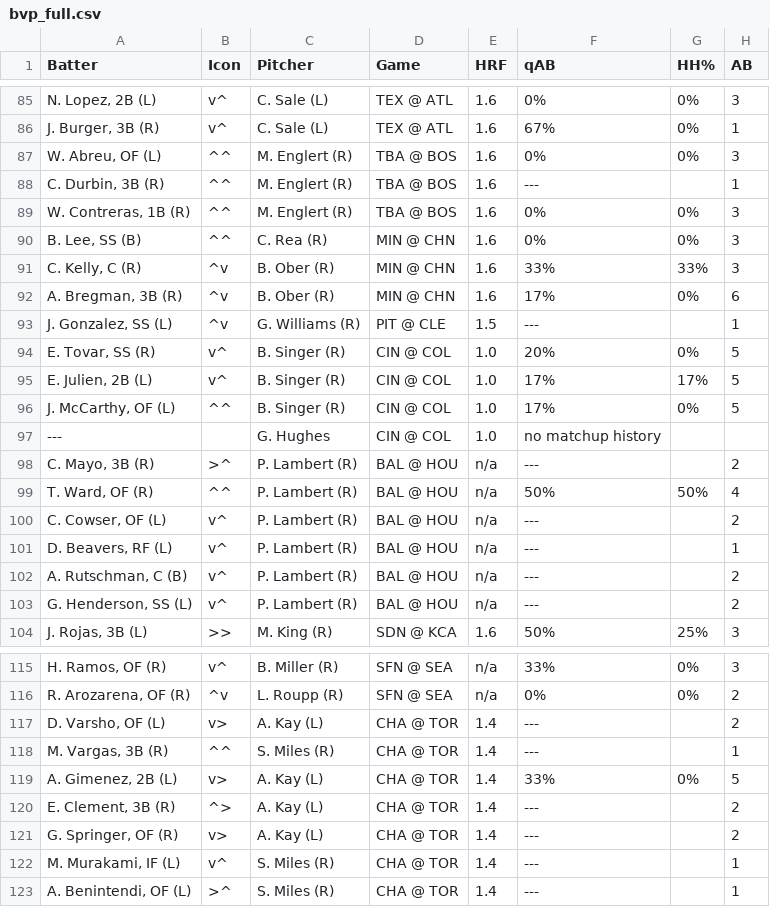
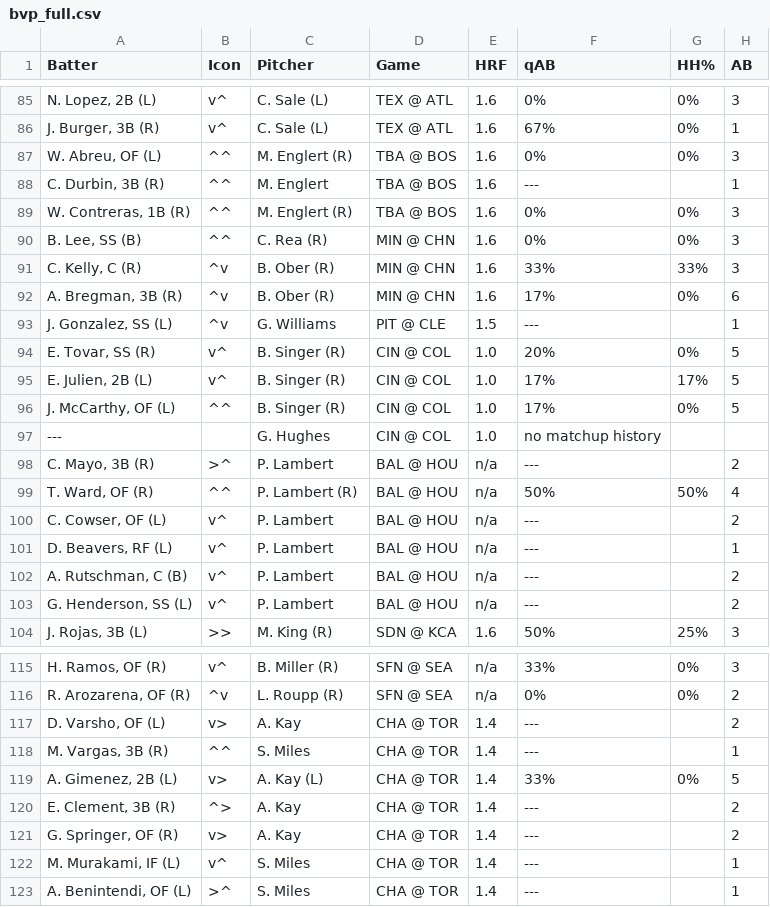
Before and after one commit to lgdsbrand/MLB-Hitters-Hub, a CSV file: backend/bvp_full.csv, drawn as a sheet; only a part is shown, gaps mark what is left out; the diff covers the shown part only; the diff names each change by its address in the sheet, - before the commit and + after, or states it on an @@ line.

```diff
--- a/backend/bvp_full.csv
+++ b/backend/bvp_full.csv
-C88 (Pitcher): M. Englert (R)
+C88 (Pitcher): M. Englert
-C93 (Pitcher): G. Williams (R)
+C93 (Pitcher): G. Williams
-C98 (Pitcher): P. Lambert (R)
+C98 (Pitcher): P. Lambert
-C100:C103 (Pitcher): P. Lambert (R)
+C100:C103 (Pitcher): P. Lambert
-C117 (Pitcher): A. Kay (L)
+C117 (Pitcher): A. Kay
-C118 (Pitcher): S. Miles (R)
+C118 (Pitcher): S. Miles
-C120:C121 (Pitcher): A. Kay (L)
+C120:C121 (Pitcher): A. Kay
-C122:C123 (Pitcher): S. Miles (R)
+C122:C123 (Pitcher): S. Miles
```
Also changed, not shown: 4 edited cells elsewhere in this file, backend/hit_pred_full.csv, backend/hr_pred_full.csv, 1 other file.
